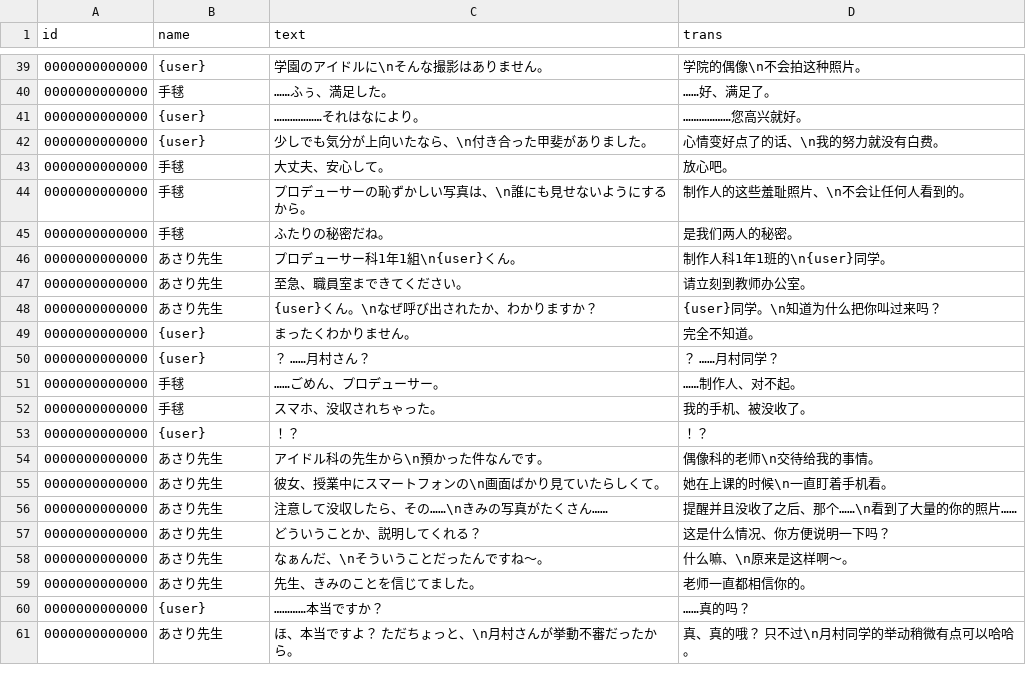
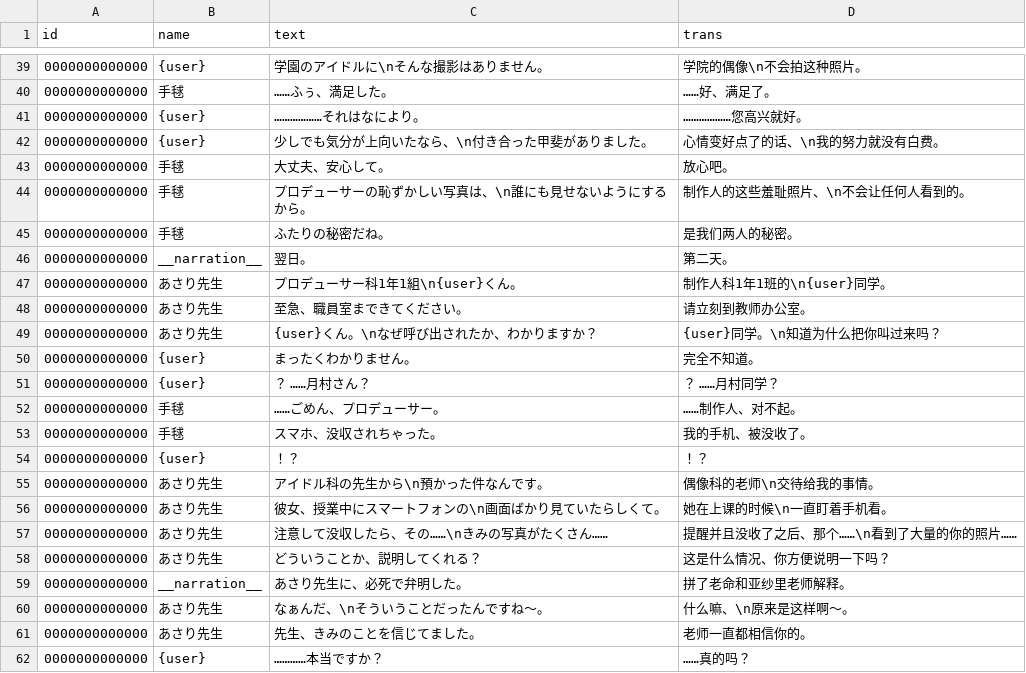
Before and after one commit to imas-tools/gakuen-adapted-translation-data, a CSV file: data/adv/dear/ttmr/005.csv, drawn as a sheet; only a part is shown, gaps mark what is left out; the shorter side is filled out with more unchanged rows; the diff names each change by its address in the sheet, - before the commit and + after, or states it on an @@ line.

Commit message:
Add narration text and translation (#13)
* add narration text

* Move tmp files to data and update index

---------

Co-authored-by: DreamGallery <DreamGallery@users.noreply.github.com>

```diff
--- a/data/adv/dear/ttmr/005.csv
+++ b/data/adv/dear/ttmr/005.csv
+row 46: 0000000000000 | __narration__ | 翌日。 | 第二天。
+row 59: 0000000000000 | __narration__ | あさり先生に、必死で弁明した。 | 拼了老命和亚纱里老师解释。
```
Also changed, not shown: data/adv/dear/fktn/008.csv, data/adv/dear/kcna/010.csv, 2 other files.
